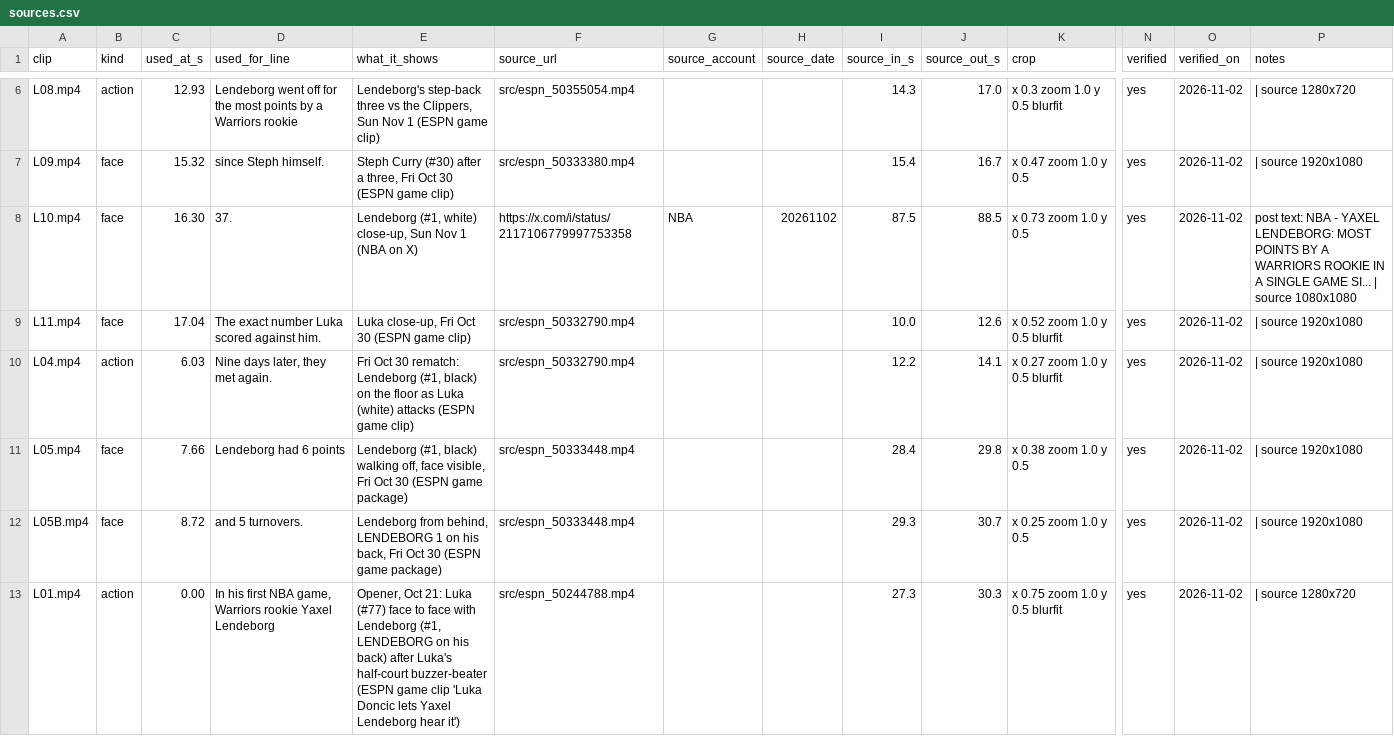
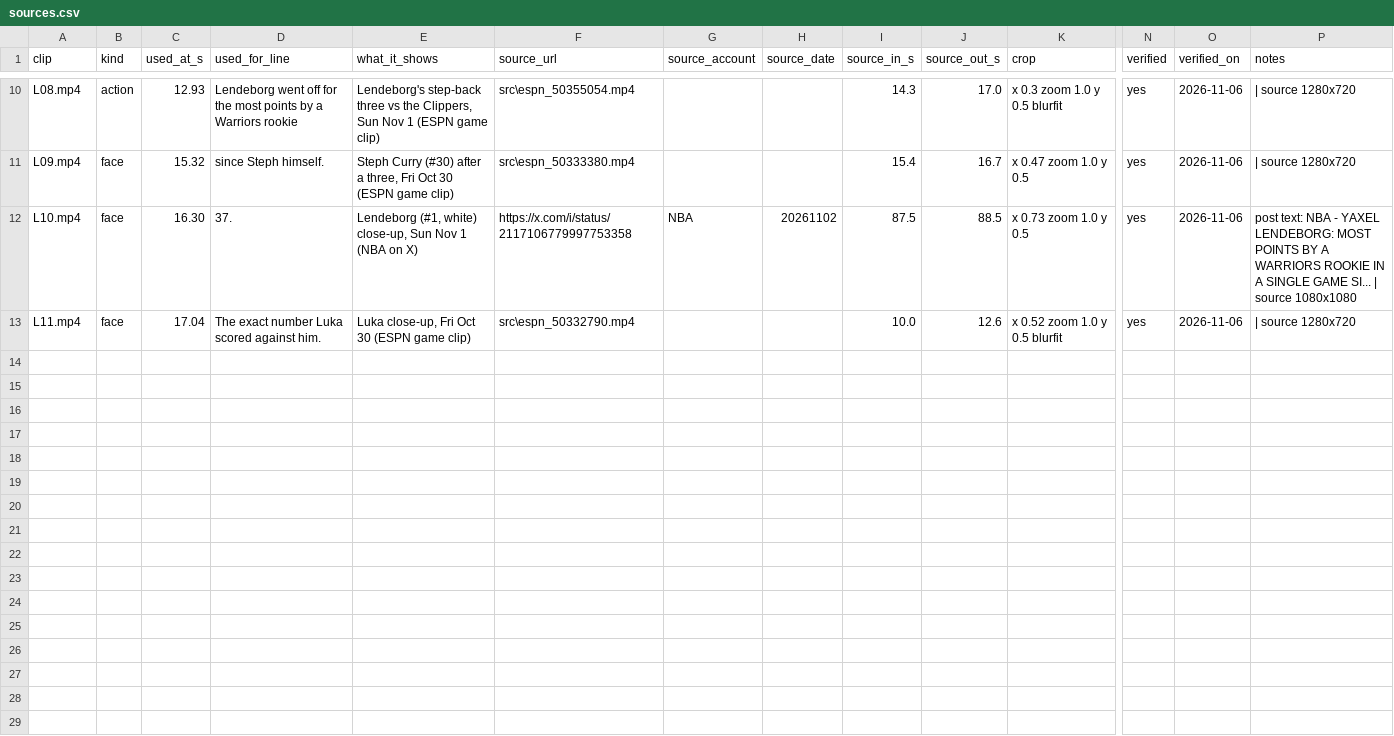
Before and after one commit to shsdhd99-netizen/metasports-shorts, a CSV file: Productions/MetaSports/2026-11-02 92 Lendeborg Got Revenge On Luka/sources.csv, drawn as a sheet; only a part is shown, gaps mark what is left out; removed rows and columns are numbered as before the commit, all else as after; rows hold the shown columns only; the diff covers the shown part only; the diff names each change by its address in the sheet, - before the commit and + after, or states it on an @@ line.

```diff
--- a/Productions/MetaSports/2026-11-02 92 Lendeborg Got Revenge On Luka/sources.csv
+++ b/Productions/MetaSports/2026-11-02 92 Lendeborg Got Revenge On Luka/sources.csv
-F10 (source_url): src/espn_50355054.mp4
+F10 (source_url): src\espn_50355054.mp4
-O10:O13 (verified_on): 2026-11-02
+O10:O13 (verified_on): 2026-11-06
-F11 (source_url): src/espn_50333380.mp4
+F11 (source_url): src\espn_50333380.mp4
-P11 (notes): | source 1920x1080
+P11 (notes): | source 1280x720
-F13 (source_url): src/espn_50332790.mp4
+F13 (source_url): src\espn_50332790.mp4
-P13 (notes): | source 1920x1080
+P13 (notes): | source 1280x720
-row 10: L04.mp4 | action | 6.03 | Nine days later, they met again. | Fri Oct 30 rematch: Lendeborg (#1, black) on the floor as Luka (white) attacks (ESPN game clip) | src/espn_50332790.mp4 |  |  | 12.2 | 14.1 | x 0.27 zoom 1.0 y 0.5 blurfit | yes | 2026-11-02 | | source 1920x1080
-row 11: L05.mp4 | face | 7.66 | Lendeborg had 6 points | Lendeborg (#1, black) walking off, face visible, Fri Oct 30 (ESPN game package) | src/espn_50333448.mp4 |  |  | 28.4 | 29.8 | x 0.38 zoom 1.0 y 0.5 | yes | 2026-11-02 | | source 1920x1080
-row 12: L05B.mp4 | face | 8.72 | and 5 turnovers. | Lendeborg from behind, LENDEBORG 1 on his back, Fri Oct 30 (ESPN game package) | src/espn_50333448.mp4 |  |  | 29.3 | 30.7 | x 0.25 zoom 1.0 y 0.5 | yes | 2026-11-02 | | source 1920x1080
-row 13: L01.mp4 | action | 0.00 | In his first NBA game, Warriors rookie Yaxel Lendeborg | Opener, Oct 21: Luka (#77) face to face with Lendeborg (#1, LENDEBORG on his back) after Luka's half-court buzzer-beater (ESPN game clip 'Luka Doncic lets Yaxel Lendeborg hear it') | src/espn_50244788.mp4 |  |  | 27.3 | 30.3 | x 0.75 zoom 1.0 y 0.5 blurfit | yes | 2026-11-02 | | source 1280x720
```
Also changed, not shown: 4 added rows and 7 edited cells elsewhere in this file, Research Notes/Scheduled Uploads.csv, 1 other file.
